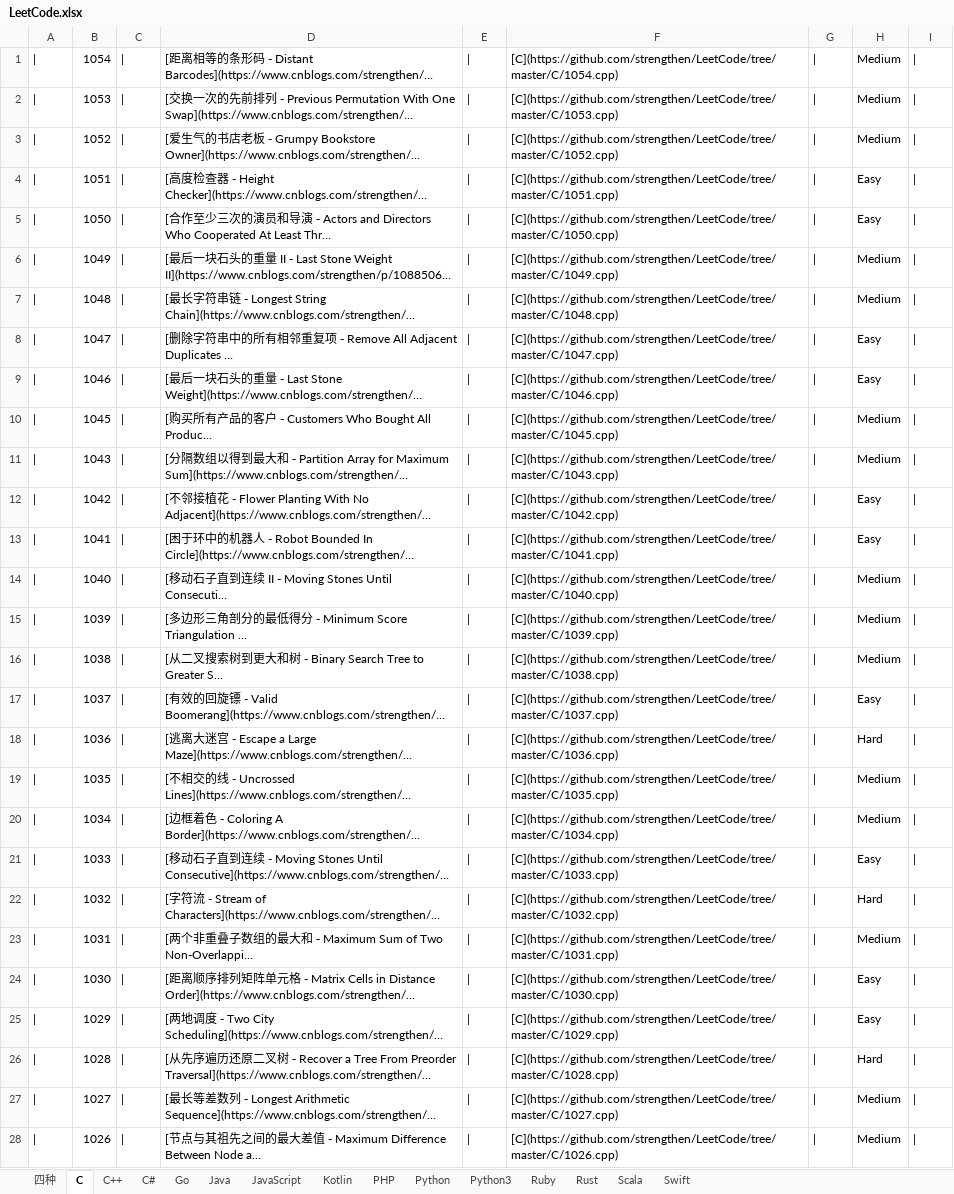
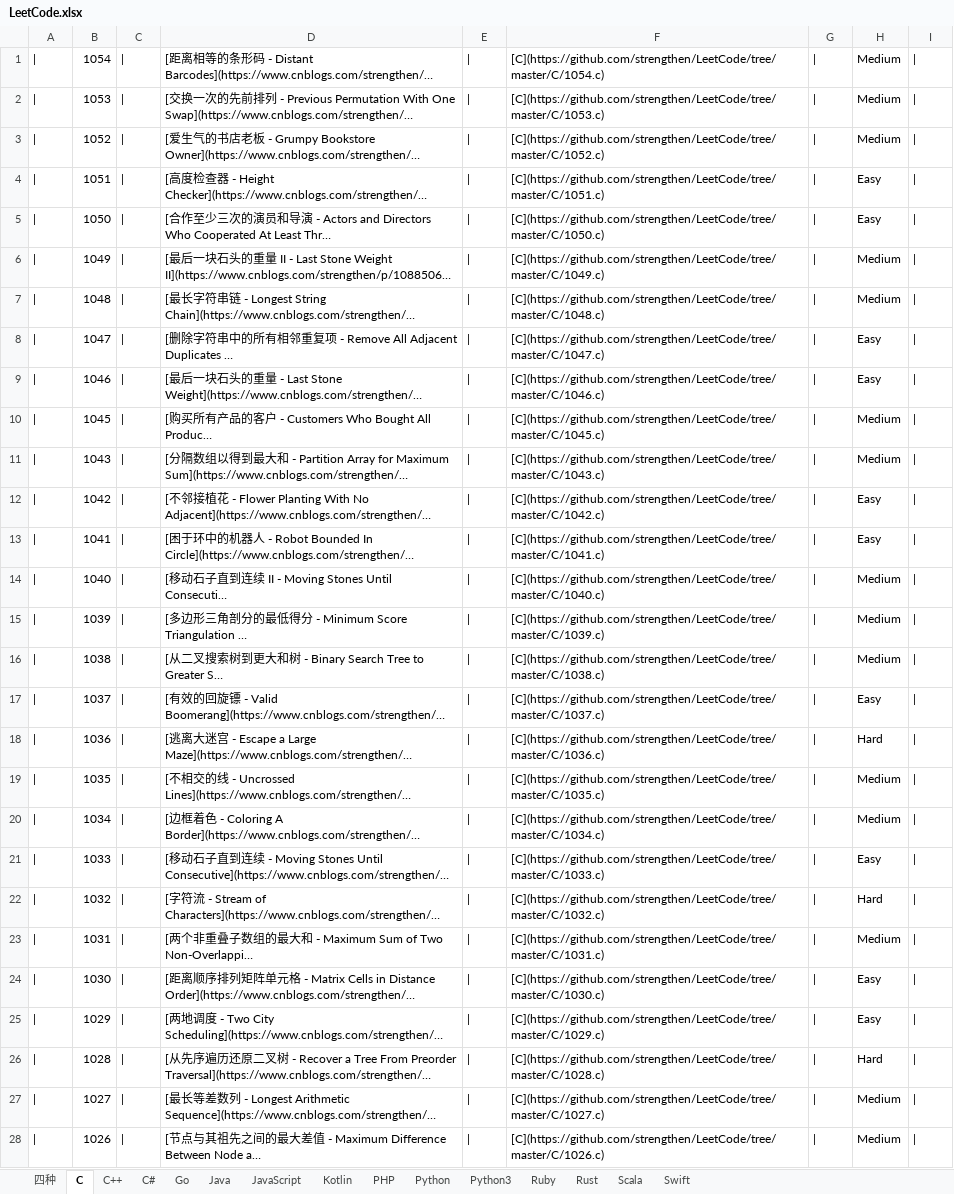
Before and after one commit to strengthen/LeetCode, an Excel workbook: MD/Image/LeetCode.xlsx, sheet C, drawn as a sheet; only a part is shown; long unchanged cells end in …; values as stored, in another font and other column widths than the file's, no borders; the diff covers the shown part only; the diff names each change by its address in the sheet, - before the commit and + after, or states it on an @@ line.

```diff
--- a/MD/Image/LeetCode.xlsx (sheet C)
+++ b/MD/Image/LeetCode.xlsx (sheet C)
-F1: [C](https://github.com/strengthen/LeetCode/tree/master/C/1054.cpp)
+F1: [C](https://github.com/strengthen/LeetCode/tree/master/C/1054.c)
-F2: [C](https://github.com/strengthen/LeetCode/tree/master/C/1053.cpp)
+F2: [C](https://github.com/strengthen/LeetCode/tree/master/C/1053.c)
-F3: [C](https://github.com/strengthen/LeetCode/tree/master/C/1052.cpp)
+F3: [C](https://github.com/strengthen/LeetCode/tree/master/C/1052.c)
-F4: [C](https://github.com/strengthen/LeetCode/tree/master/C/1051.cpp)
+F4: [C](https://github.com/strengthen/LeetCode/tree/master/C/1051.c)
-F5: [C](https://github.com/strengthen/LeetCode/tree/master/C/1050.cpp)
+F5: [C](https://github.com/strengthen/LeetCode/tree/master/C/1050.c)
-F6: [C](https://github.com/strengthen/LeetCode/tree/master/C/1049.cpp)
+F6: [C](https://github.com/strengthen/LeetCode/tree/master/C/1049.c)
-F7: [C](https://github.com/strengthen/LeetCode/tree/master/C/1048.cpp)
+F7: [C](https://github.com/strengthen/LeetCode/tree/master/C/1048.c)
-F8: [C](https://github.com/strengthen/LeetCode/tree/master/C/1047.cpp)
+F8: [C](https://github.com/strengthen/LeetCode/tree/master/C/1047.c)
-F9: [C](https://github.com/strengthen/LeetCode/tree/master/C/1046.cpp)
+F9: [C](https://github.com/strengthen/LeetCode/tree/master/C/1046.c)
-F10: [C](https://github.com/strengthen/LeetCode/tree/master/C/1045.cpp)
+F10: [C](https://github.com/strengthen/LeetCode/tree/master/C/1045.c)
-F11: [C](https://github.com/strengthen/LeetCode/tree/master/C/1043.cpp)
+F11: [C](https://github.com/strengthen/LeetCode/tree/master/C/1043.c)
-F12: [C](https://github.com/strengthen/LeetCode/tree/master/C/1042.cpp)
+F12: [C](https://github.com/strengthen/LeetCode/tree/master/C/1042.c)
-F13: [C](https://github.com/strengthen/LeetCode/tree/master/C/1041.cpp)
+F13: [C](https://github.com/strengthen/LeetCode/tree/master/C/1041.c)
-F14: [C](https://github.com/strengthen/LeetCode/tree/master/C/1040.cpp)
+F14: [C](https://github.com/strengthen/LeetCode/tree/master/C/1040.c)
-F15: [C](https://github.com/strengthen/LeetCode/tree/master/C/1039.cpp)
+F15: [C](https://github.com/strengthen/LeetCode/tree/master/C/1039.c)
-F16: [C](https://github.com/strengthen/LeetCode/tree/master/C/1038.cpp)
+F16: [C](https://github.com/strengthen/LeetCode/tree/master/C/1038.c)
-F17: [C](https://github.com/strengthen/LeetCode/tree/master/C/1037.cpp)
+F17: [C](https://github.com/strengthen/LeetCode/tree/master/C/1037.c)
-F18: [C](https://github.com/strengthen/LeetCode/tree/master/C/1036.cpp)
+F18: [C](https://github.com/strengthen/LeetCode/tree/master/C/1036.c)
-F19: [C](https://github.com/strengthen/LeetCode/tree/master/C/1035.cpp)
+F19: [C](https://github.com/strengthen/LeetCode/tree/master/C/1035.c)
-F20: [C](https://github.com/strengthen/LeetCode/tree/master/C/1034.cpp)
+F20: [C](https://github.com/strengthen/LeetCode/tree/master/C/1034.c)
-F21: [C](https://github.com/strengthen/LeetCode/tree/master/C/1033.cpp)
+F21: [C](https://github.com/strengthen/LeetCode/tree/master/C/1033.c)
-F22: [C](https://github.com/strengthen/LeetCode/tree/master/C/1032.cpp)
+F22: [C](https://github.com/strengthen/LeetCode/tree/master/C/1032.c)
-F23: [C](https://github.com/strengthen/LeetCode/tree/master/C/1031.cpp)
+F23: [C](https://github.com/strengthen/LeetCode/tree/master/C/1031.c)
-F24: [C](https://github.com/strengthen/LeetCode/tree/master/C/1030.cpp)
+F24: [C](https://github.com/strengthen/LeetCode/tree/master/C/1030.c)
-F25: [C](https://github.com/strengthen/LeetCode/tree/master/C/1029.cpp)
+F25: [C](https://github.com/strengthen/LeetCode/tree/master/C/1029.c)
-F26: [C](https://github.com/strengthen/LeetCode/tree/master/C/1028.cpp)
+F26: [C](https://github.com/strengthen/LeetCode/tree/master/C/1028.c)
-F27: [C](https://github.com/strengthen/LeetCode/tree/master/C/1027.cpp)
+F27: [C](https://github.com/strengthen/LeetCode/tree/master/C/1027.c)
-F28: [C](https://github.com/strengthen/LeetCode/tree/master/C/1026.cpp)
+F28: [C](https://github.com/strengthen/LeetCode/tree/master/C/1026.c)
```
Also changed, not shown: 1025 edited cells elsewhere in this sheet, 1 other file.
